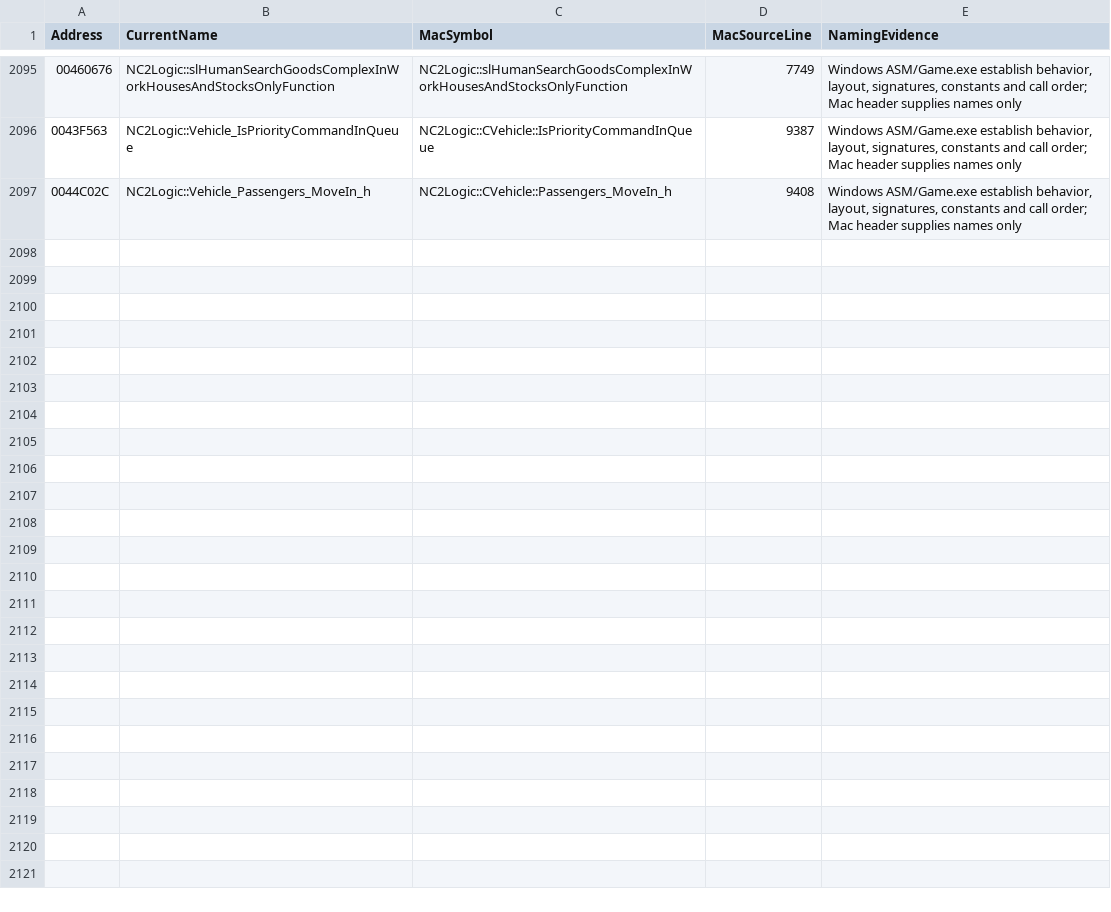
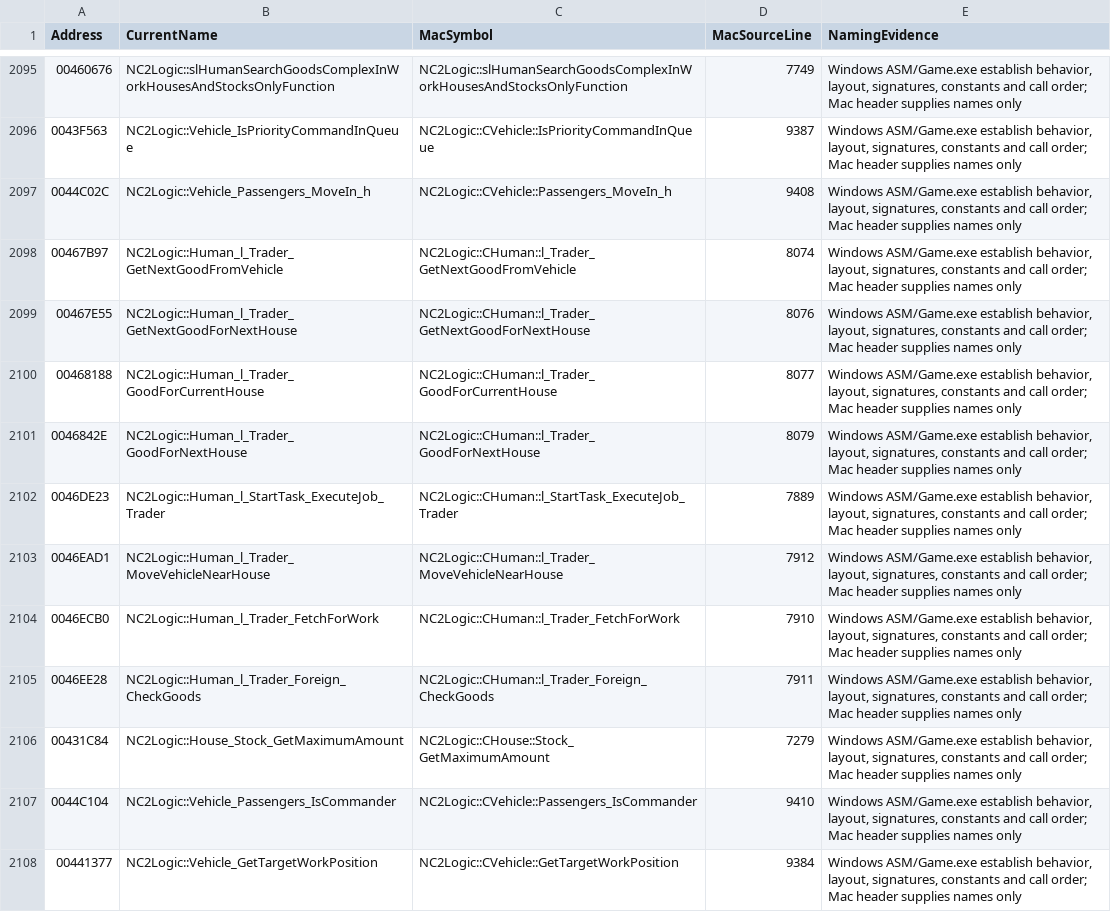
Before and after one commit to HaoJun0823/OpenVikings_cpp, a CSV file: docs/FUNCTION_NAME_MAP.csv, drawn as a sheet; only a part is shown, gaps mark what is left out.

Commit message:
Reconstruct trader routes goods selection and vehicle approach

```diff
--- a/docs/FUNCTION_NAME_MAP.csv
+++ b/docs/FUNCTION_NAME_MAP.csv
@@ -2097 +2097,12 @@ Address,CurrentName,MacSymbol,MacSourceLine,NamingEvidence
 0044C02C,NC2Logic::Vehicle_Passengers_MoveIn_h,NC2Logic::CVehicle::Passengers_MoveIn_h,9408,"Windows ASM/Game.exe establish behavior, layout, signatures, constants and call order; Mac header supplies names only"
+00467B97,NC2Logic::Human_l_Trader_GetNextGoodFromVehicle,NC2Logic::CHuman::l_Trader_GetNextGoodFromVehicle,8074,"Windows ASM/Game.exe establish behavior, layout, signatures, constants and call order; Mac header supplies names only"
+00467E55,NC2Logic::Human_l_Trader_GetNextGoodForNextHouse,NC2Logic::CHuman::l_Trader_GetNextGoodForNextHouse,8076,"Windows ASM/Game.exe establish behavior, layout, signatures, constants and call order; Mac header supplies names only"
+00468188,NC2Logic::Human_l_Trader_GoodForCurrentHouse,NC2Logic::CHuman::l_Trader_GoodForCurrentHouse,8077,"Windows ASM/Game.exe establish behavior, layout, signatures, constants and call order; Mac header supplies names only"
+0046842E,NC2Logic::Human_l_Trader_GoodForNextHouse,NC2Logic::CHuman::l_Trader_GoodForNextHouse,8079,"Windows ASM/Game.exe establish behavior, layout, signatures, constants and call order; Mac header supplies names only"
+0046DE23,NC2Logic::Human_l_StartTask_ExecuteJob_Trader,NC2Logic::CHuman::l_StartTask_ExecuteJob_Trader,7889,"Windows ASM/Game.exe establish behavior, layout, signatures, constants and call order; Mac header supplies names only"
+0046EAD1,NC2Logic::Human_l_Trader_MoveVehicleNearHouse,NC2Logic::CHuman::l_Trader_MoveVehicleNearHouse,7912,"Windows ASM/Game.exe establish behavior, layout, signatures, constants and call order; Mac header supplies names only"
+0046ECB0,NC2Logic::Human_l_Trader_FetchForWork,NC2Logic::CHuman::l_Trader_FetchForWork,7910,"Windows ASM/Game.exe establish behavior, layout, signatures, constants and call order; Mac header supplies names only"
+0046EE28,NC2Logic::Human_l_Trader_Foreign_CheckGoods,NC2Logic::CHuman::l_Trader_Foreign_CheckGoods,7911,"Windows ASM/Game.exe establish behavior, layout, signatures, constants and call order; Mac header supplies names only"
+00431C84,NC2Logic::House_Stock_GetMaximumAmount,NC2Logic::CHouse::Stock_GetMaximumAmount,7279,"Windows ASM/Game.exe establish behavior, layout, signatures, constants and call order; Mac header supplies names only"
+0044C104,NC2Logic::Vehicle_Passengers_IsCommander,NC2Logic::CVehicle::Passengers_IsCommander,9410,"Windows ASM/Game.exe establish behavior, layout, signatures, constants and call order; Mac header supplies names only"
+00441377,NC2Logic::Vehicle_GetTargetWorkPosition,NC2Logic::CVehicle::GetTargetWorkPosition,9384,"Windows ASM/Game.exe establish behavior, layout, signatures, constants and call order; Mac header supplies names only"
```
Also changed, not shown: docs/TEMPORARY_LINK_STUBS.csv, 16 other files.
